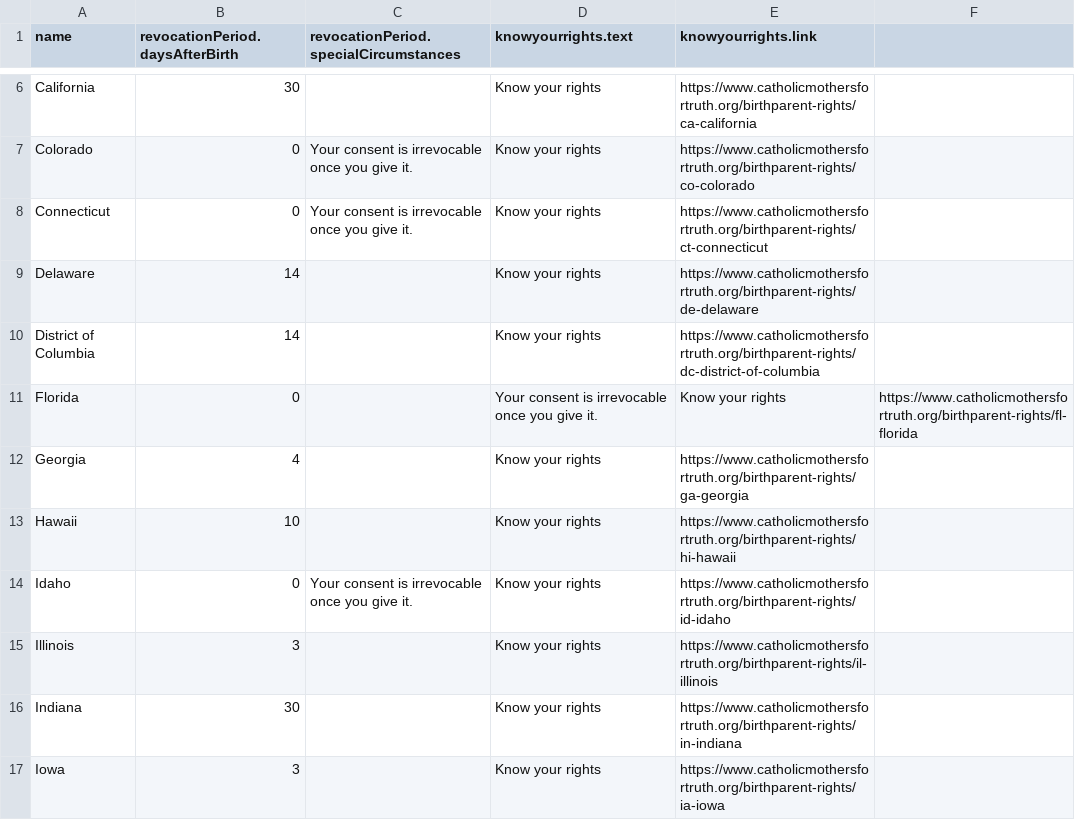
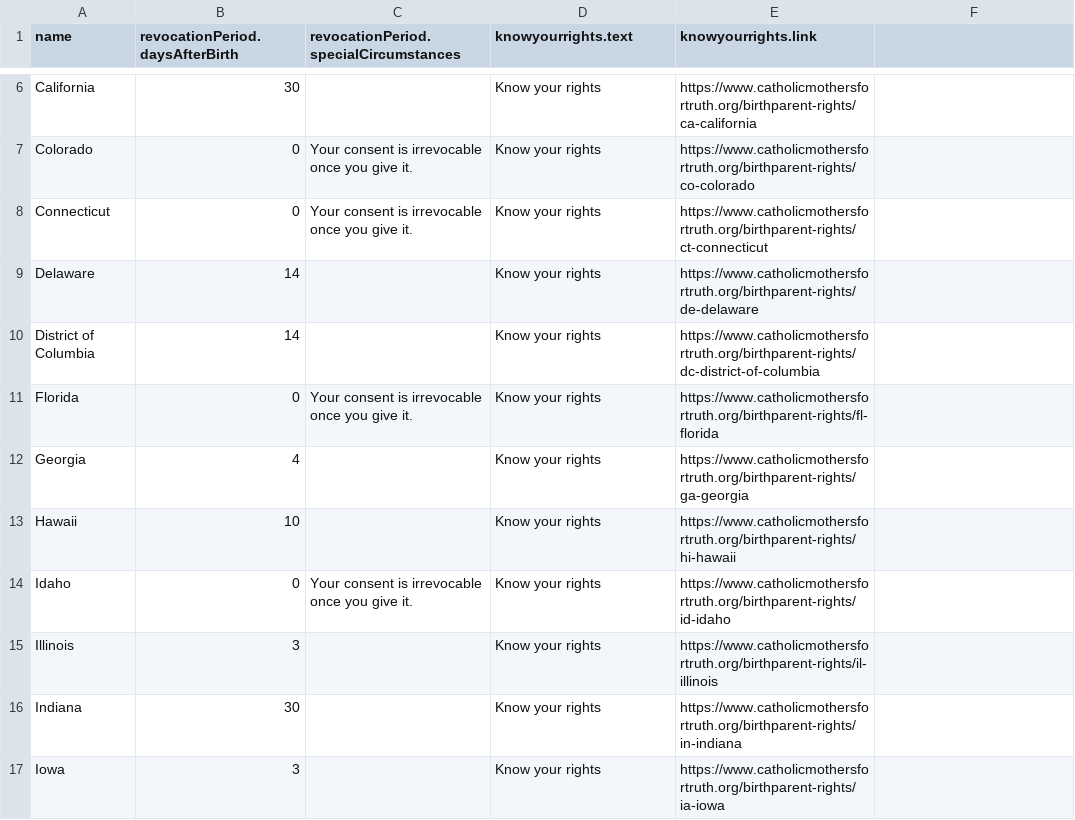
Before and after one commit to truthtelling101/birthparent-rights, a CSV file: revoperiods.csv, drawn as a sheet; only a part is shown, gaps mark what is left out.

Commit message:
Update revoperiods.csv

```diff
--- a/revoperiods.csv
+++ b/revoperiods.csv
@@ -10,3 +10,3 @@ Delaware,14,,Know your rights,https://www.catholicmothersfortruth.org/birthparen
 District of Columbia,14,,Know your rights,https://www.catholicmothersfortruth.org/birthparent-rights/dc-district-of-columbia
-Florida,0,,Your consent is irrevocable once you give it.,Know your rights,https://www.catholicmothersfortruth.org/birthparent-rights/fl-florida
+Florida,0,Your consent is irrevocable once you give it.,Know your rights,https://www.catholicmothersfortruth.org/birthparent-rights/fl-florida
 Georgia,4,,Know your rights,https://www.catholicmothersfortruth.org/birthparent-rights/ga-georgia
```
